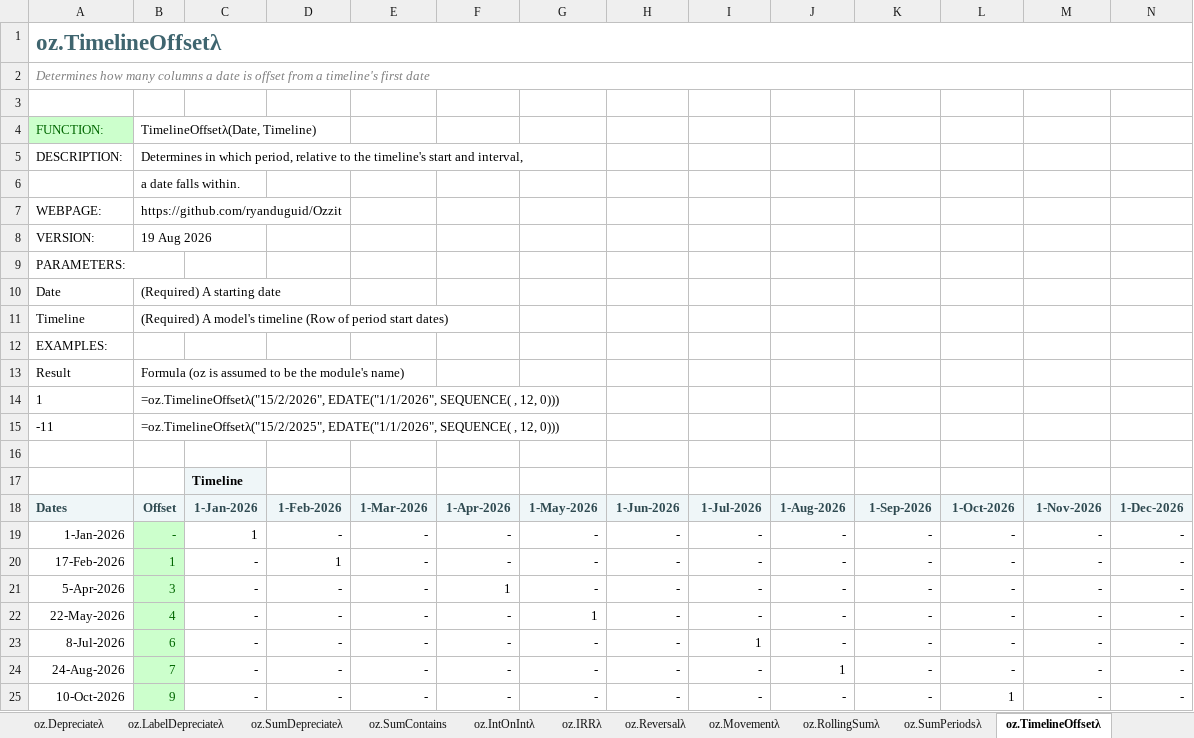
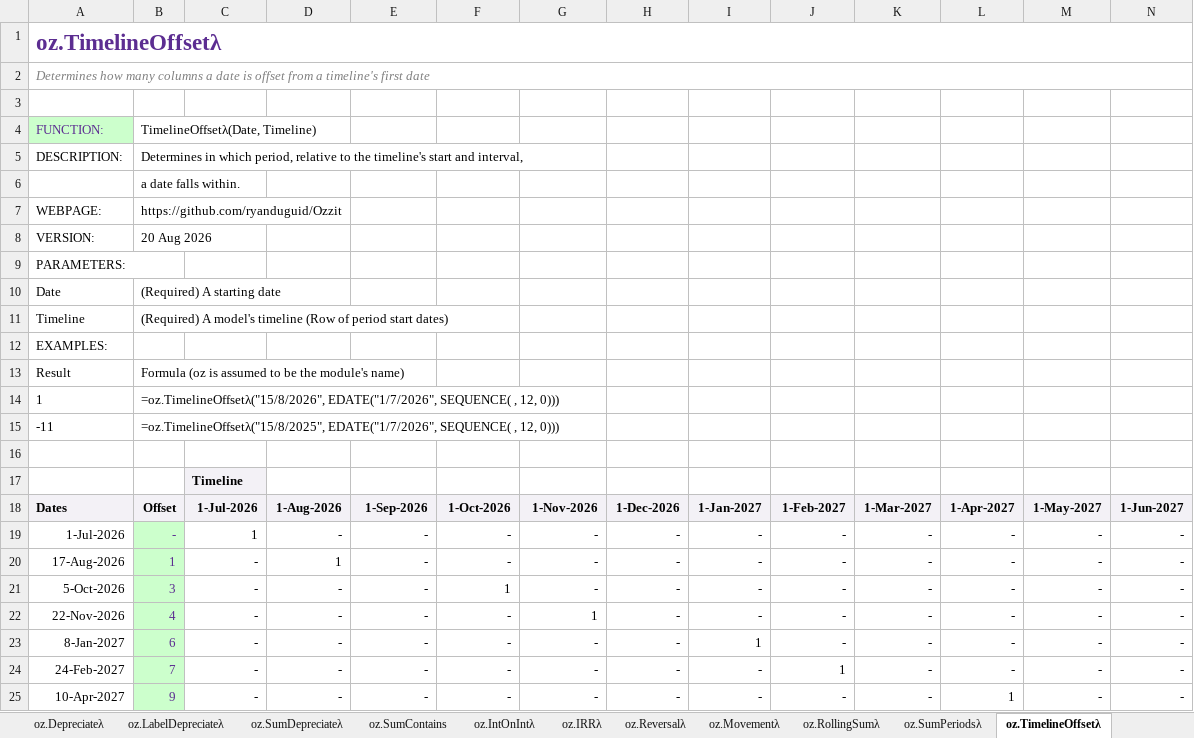
Before and after one commit to ryanduguid/Ozzit, an Excel workbook: ozzit.xlsx, sheet oz.TimelineOffsetλ, drawn as a sheet; only a part is shown; values as stored, in another font and other column widths than the file's, no borders; charts and pictures not drawn; the diff covers the shown part only; the diff names each change by its address in the sheet, - before the commit and + after, or states it on an @@ line.

Commit message:
Shift examples to FY27, restyle to the dark palette, strip Excel leftovers (#11)
The stripped parts include an x15ac:absPath that recorded the local
save directory in a distributed file. RangeToDA keeps OFFSET: INDEX
cannot grow a reference past a one-cell anchor (#REF!, verified in
Excel), so the volatile form is the one that works. Details in the
v3.1.0 changelog entry.

Co-authored-by: Ryan Duguid <ryan@duguid.com.au>

```diff
--- a/ozzit.xlsx (sheet oz.TimelineOffsetλ)
+++ b/ozzit.xlsx (sheet oz.TimelineOffsetλ)
-A1 text colour: #3F656F
+A1 text colour: #5C2D91
-A4 text colour: #006600
+A4 text colour: #5C2D91
-B8: 19 Aug 2026
+B8: 20 Aug 2026
-B14: =oz.TimelineOffsetλ("15/2/2026", EDATE("1/1/2026", SEQUENCE( ,…
+B14: =oz.TimelineOffsetλ("15/8/2026", EDATE("1/7/2026", SEQUENCE( ,…
-B15: =oz.TimelineOffsetλ("15/2/2025", EDATE("1/1/2026", SEQUENCE( ,…
+B15: =oz.TimelineOffsetλ("15/8/2025", EDATE("1/7/2026", SEQUENCE( ,…
-A18:N18 text colour: #2E4950
+A18:N18 text colour: black
-C18: 1-Jan-2026
+C18: 1-Jul-2026
-D18: 1-Feb-2026
+D18: 1-Aug-2026
-E18: 1-Mar-2026
+E18: 1-Sep-2026
-F18: 1-Apr-2026
+F18: 1-Oct-2026
-G18: 1-May-2026
+G18: 1-Nov-2026
-H18: 1-Jun-2026
+H18: 1-Dec-2026
-I18: 1-Jul-2026
+I18: 1-Jan-2027
-J18: 1-Aug-2026
+J18: 1-Feb-2027
-K18: 1-Sep-2026
+K18: 1-Mar-2027
-L18: 1-Oct-2026
+L18: 1-Apr-2027
-M18: 1-Nov-2026
+M18: 1-May-2027
-N18: 1-Dec-2026
+N18: 1-Jun-2027
-A19: 1-Jan-2026
+A19: 1-Jul-2026
-B19:B25 text colour: #006600
+B19:B25 text colour: #5C2D91
-A20: 17-Feb-2026
+A20: 17-Aug-2026
-A21: 5-Apr-2026
+A21: 5-Oct-2026
-A22: 22-May-2026
+A22: 22-Nov-2026
-A23: 8-Jul-2026
+A23: 8-Jan-2027
-A24: 24-Aug-2026
+A24: 24-Feb-2027
-A25: 10-Oct-2026
+A25: 10-Apr-2027
```
Also changed, not shown: 353 edited cells and cell formats elsewhere in this sheet, sheet oz.SumPeriodsλ, sheet oz.IsOccurrenceDateλ, sheet oz.Depreciateλ, sheet oz.SumContains, sheet oz.SumDepreciateλ, sheet oz.LabelDepreciateλ, 42 more sheets, 10 other files.
